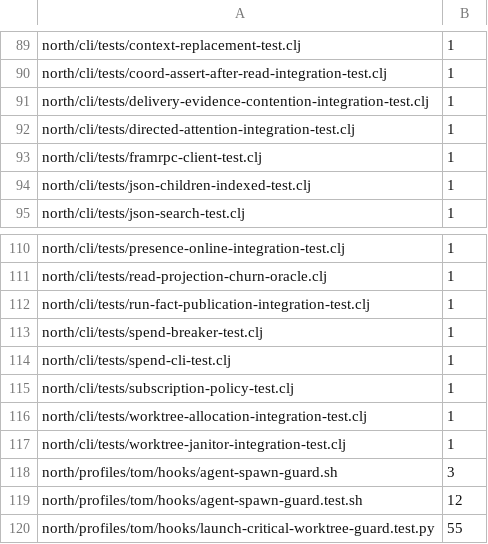
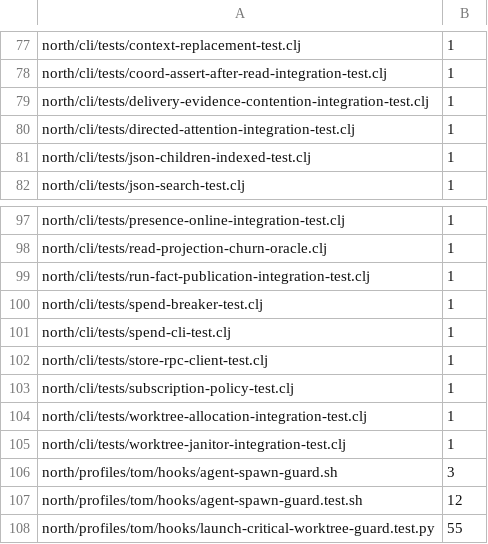
Before and after one commit to tompassarelli/firn, a TSV file: config/hardcoded-repo-paths.tsv, drawn as a sheet; only a part is shown, gaps mark what is left out; removed rows and columns are numbered as before the commit, all else as after; the diff covers the shown part only; the diff names each change by its address in the sheet, - before the commit and + after, or states it on an @@ line.

Commit message:
north: publish Beagle Store environment

```diff
--- a/config/hardcoded-repo-paths.tsv
+++ b/config/hardcoded-repo-paths.tsv
-row 93: north/cli/tests/framrpc-client-test.clj | 1
+row 102: north/cli/tests/store-rpc-client-test.clj | 1
```
Also changed, not shown: 8 added rows, 20 removed rows and 2 edited cells elsewhere in this file, 8 other files.
